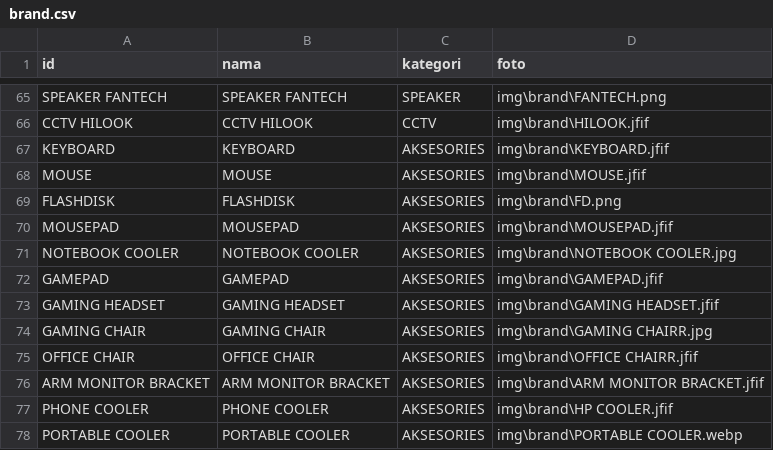
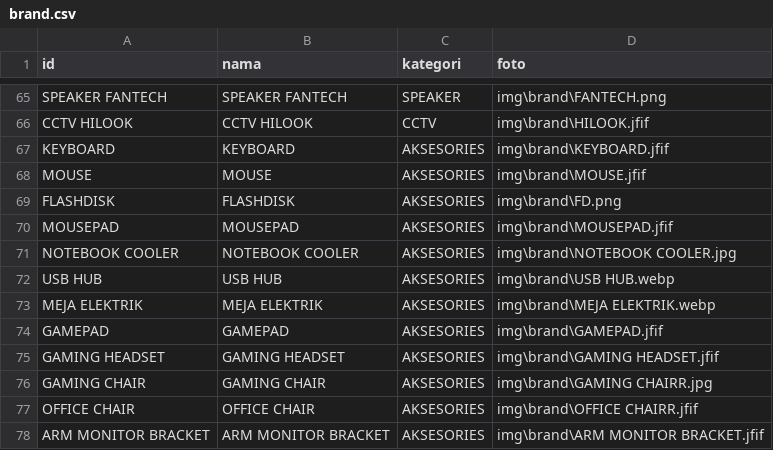
Before and after one commit to singkawangfendycctv-boop/SINGKAWANG-FENDY-CCTV, a CSV file: brand.csv, drawn as a sheet; only a part is shown, gaps mark what is left out; the shorter side is filled out with more unchanged rows.

```diff
--- a/brand.csv
+++ b/brand.csv
@@ -71,2 +71,4 @@ MOUSEPAD,MOUSEPAD,AKSESORIES ,img\brand\MOUSEPAD.jfif
 NOTEBOOK COOLER,NOTEBOOK COOLER,AKSESORIES ,img\brand\NOTEBOOK COOLER.jpg
+USB HUB,USB HUB,AKSESORIES ,img\brand\USB HUB.webp
+MEJA ELEKTRIK,MEJA ELEKTRIK,AKSESORIES ,img\brand\MEJA ELEKTRIK.webp
 GAMEPAD,GAMEPAD,AKSESORIES ,img\brand\GAMEPAD.jfif
```
Also changed, not shown: produk.csv.
